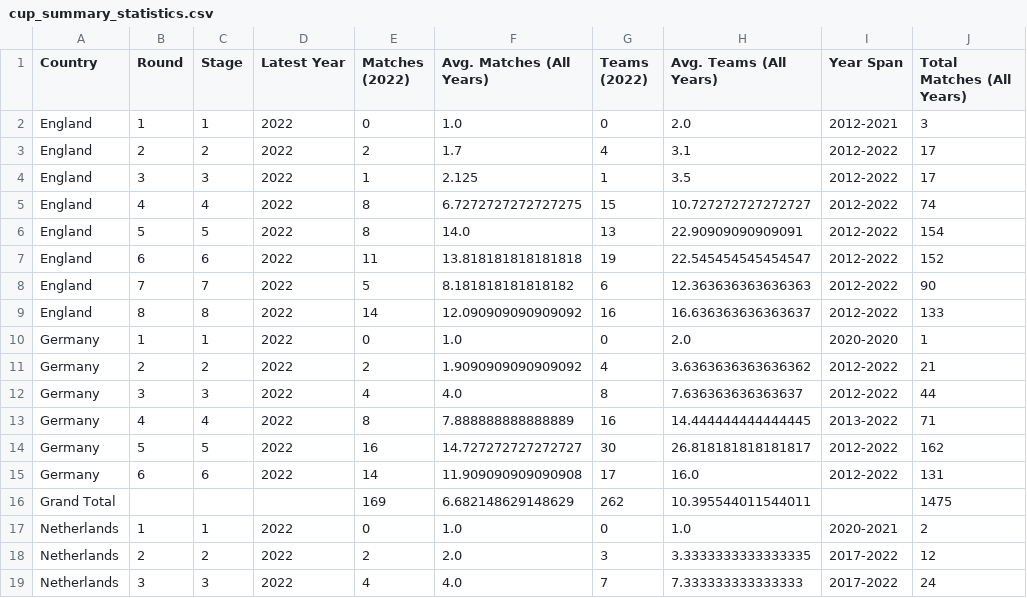
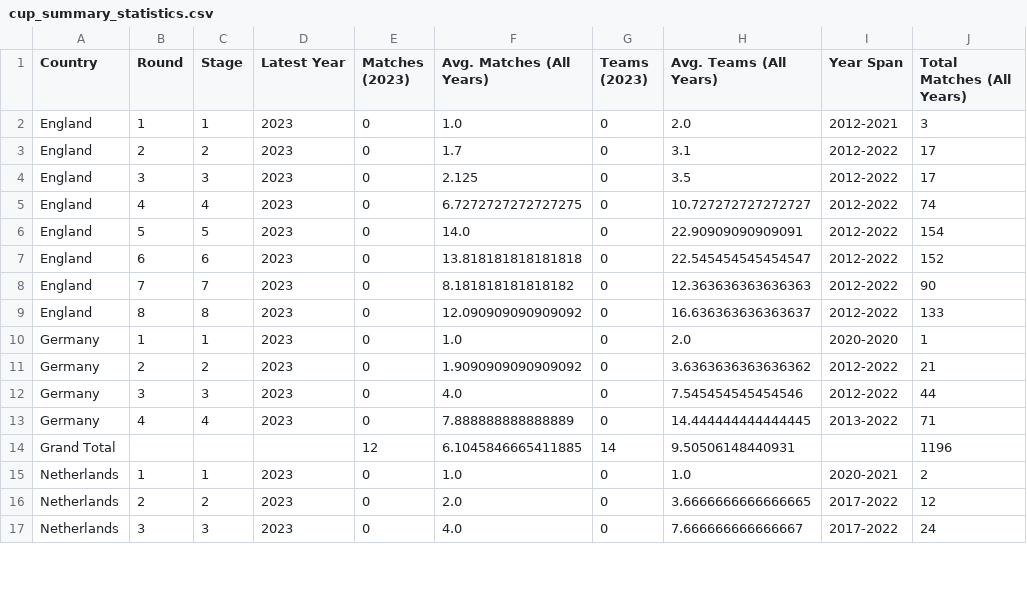
Before and after one commit to jellewillekes/sequential-causal-inference, a CSV file: data/process/combined/cup_summary_statistics.csv, drawn as a sheet; only a part is shown; the diff covers the shown part only.

```diff
--- a/data/process/combined/cup_summary_statistics.csv
+++ b/data/process/combined/cup_summary_statistics.csv
@@ -1,19 +1,17 @@
-Country,Round,Stage,Latest Year,Matches (2022),Avg. Matches (All Years),Teams (2022),Avg. Teams (All Years),Year Span,Total Matches (All Years)
-England,1,1,2022,0,1.0,0,2.0,2012-2021,3
-England,2,2,2022,2,1.7,4,3.1,2012-2022,17
-England,3,3,2022,1,2.125,1,3.5,2012-2022,17
-England,4,4,2022,8,6.7272727272727275,15,10.727272727272727,2012-2022,74
-England,5,5,2022,8,14.0,13,22.90909090909091,2012-2022,154
-England,6,6,2022,11,13.818181818181818,19,22.545454545454547,2012-2022,152
-England,7,7,2022,5,8.181818181818182,6,12.363636363636363,2012-2022,90
-England,8,8,2022,14,12.090909090909092,16,16.636363636363637,2012-2022,133
-Germany,1,1,2022,0,1.0,0,2.0,2020-2020,1
-Germany,2,2,2022,2,1.9090909090909092,4,3.6363636363636362,2012-2022,21
-Germany,3,3,2022,4,4.0,8,7.636363636363637,2012-2022,44
-Germany,4,4,2022,8,7.888888888888889,16,14.444444444444445,2013-2022,71
-Germany,5,5,2022,16,14.727272727272727,30,26.818181818181817,2012-2022,162
-Germany,6,6,2022,14,11.909090909090908,17,16.0,2012-2022,131
-Grand Total,,,,169,6.682148629148629,262,10.395544011544011,,1475
-Netherlands,1,1,2022,0,1.0,0,1.0,2020-2021,2
-Netherlands,2,2,2022,2,2.0,3,3.3333333333333335,2017-2022,12
-Netherlands,3,3,2022,4,4.0,7,7.333333333333333,2017-2022,24
+Country,Round,Stage,Latest Year,Matches (2023),Avg. Matches (All Years),Teams (2023),Avg. Teams (All Years),Year Span,Total Matches (All Years)
+England,1,1,2023,0,1.0,0,2.0,2012-2021,3
+England,2,2,2023,0,1.7,0,3.1,2012-2022,17
+England,3,3,2023,0,2.125,0,3.5,2012-2022,17
+England,4,4,2023,0,6.7272727272727275,0,10.727272727272727,2012-2022,74
+England,5,5,2023,0,14.0,0,22.90909090909091,2012-2022,154
+England,6,6,2023,0,13.818181818181818,0,22.545454545454547,2012-2022,152
+England,7,7,2023,0,8.181818181818182,0,12.363636363636363,2012-2022,90
+England,8,8,2023,0,12.090909090909092,0,16.636363636363637,2012-2022,133
+Germany,1,1,2023,0,1.0,0,2.0,2020-2020,1
+Germany,2,2,2023,0,1.9090909090909092,0,3.6363636363636362,2012-2022,21
+Germany,3,3,2023,0,4.0,0,7.545454545454546,2012-2022,44
+Germany,4,4,2023,0,7.888888888888889,0,14.444444444444445,2013-2022,71
+Grand Total,,,,12,6.1045846665411885,14,9.50506148440931,,1196
+Netherlands,1,1,2023,0,1.0,0,1.0,2020-2021,2
+Netherlands,2,2,2023,0,2.0,0,3.6666666666666665,2017-2022,12
+Netherlands,3,3,2023,0,4.0,0,7.666666666666667,2017-2022,24
```
Also changed, not shown: 41 edited cells elsewhere in this file, data/process/Germany/DFB_Pokal_fixtures.csv, 16 other files.
